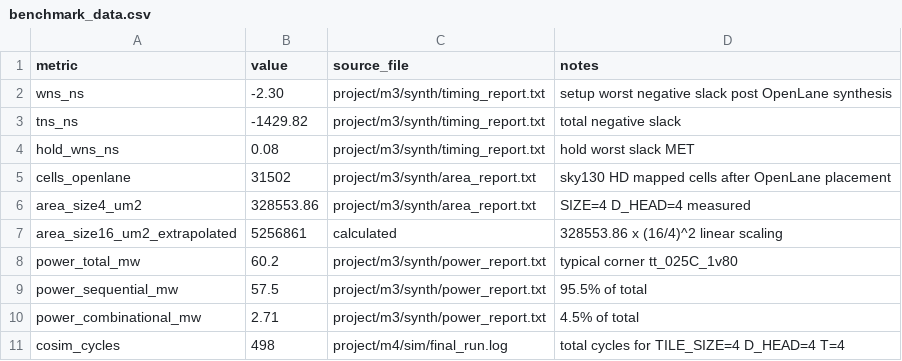
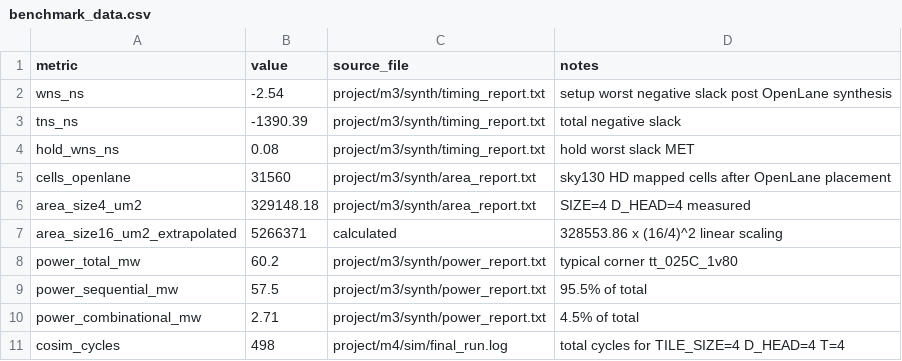
Before and after one commit to vamsireddysup/ECE510-H4AI, a CSV file: project/m4/bench/benchmark_data.csv, drawn as a sheet; only a part is shown.

```diff
--- a/project/m4/bench/benchmark_data.csv
+++ b/project/m4/bench/benchmark_data.csv
@@ -1,8 +1,8 @@
 metric,value,source_file,notes
-wns_ns,-2.30,project/m3/synth/timing_report.txt,setup worst negative slack post OpenLane synthesis
-tns_ns,-1429.82,project/m3/synth/timing_report.txt,total negative slack
+wns_ns,-2.54,project/m3/synth/timing_report.txt,setup worst negative slack post OpenLane synthesis
+tns_ns,-1390.39,project/m3/synth/timing_report.txt,total negative slack
 hold_wns_ns,0.08,project/m3/synth/timing_report.txt,hold worst slack MET
-cells_openlane,31502,project/m3/synth/area_report.txt,sky130 HD mapped cells after OpenLane placement
-area_size4_um2,328553.86,project/m3/synth/area_report.txt,SIZE=4 D_HEAD=4 measured
-area_size16_um2_extrapolated,5256861,calculated,328553.86 x (16/4)^2 linear scaling
+cells_openlane,31560,project/m3/synth/area_report.txt,sky130 HD mapped cells after OpenLane placement
+area_size4_um2,329148.18,project/m3/synth/area_report.txt,SIZE=4 D_HEAD=4 measured
+area_size16_um2_extrapolated,5266371,calculated,328553.86 x (16/4)^2 linear scaling
 power_total_mw,60.2,project/m3/synth/power_report.txt,typical corner tt_025C_1v80
```
Also changed, not shown: 19 other files.
